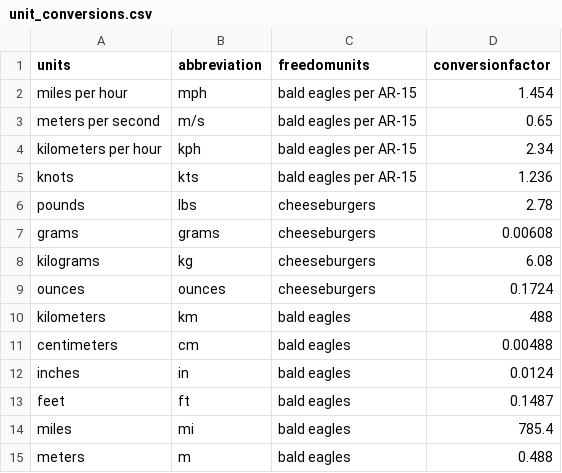
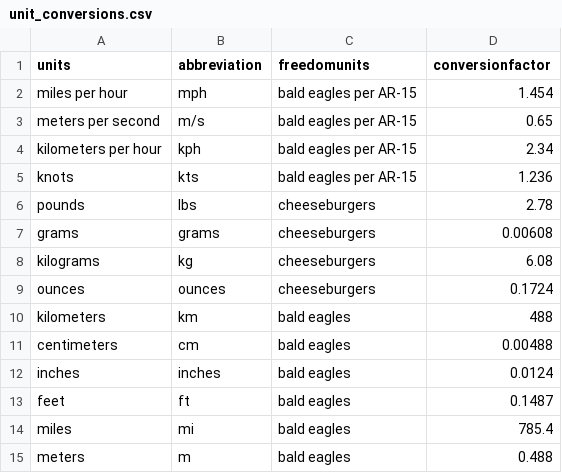
Before and after one commit to autom8everything/Freedom_Unit_Bot, a CSV file: unit_conversions.csv, drawn as a sheet.

```diff
--- a/unit_conversions.csv
+++ b/unit_conversions.csv
@@ -11,3 +11,3 @@ kilometers,km,bald eagles,488
 centimeters,cm,bald eagles,0.00488
-inches,in,bald eagles,0.0124
+inches,inches,bald eagles,0.0124
 feet,ft,bald eagles,0.1487
```
Also changed, not shown: 2 other files.
